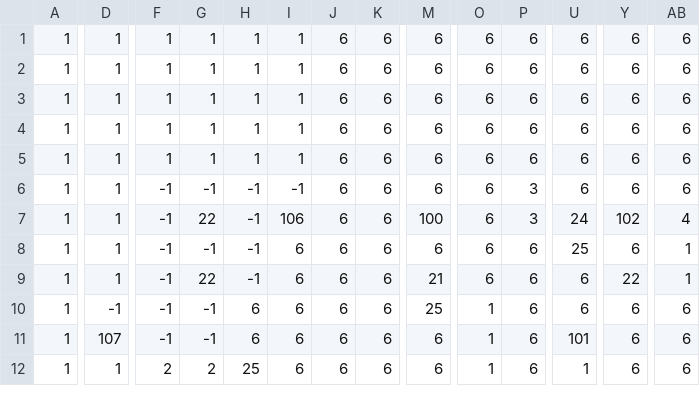
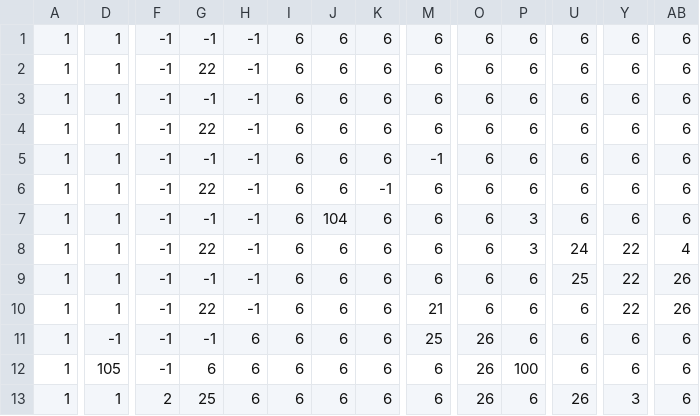
Before and after one commit to andy98725/haunt-jam, a CSV file: assets/levels/bonus/Intro.csv, drawn as a sheet; only a part is shown, gaps mark what is left out; addresses are those after the commit; rows hold the shown columns only; the diff covers the shown part only; the diff names each change by its address in the sheet, - before the commit and + after, or states it on an @@ line.

```diff
--- a/assets/levels/bonus/Intro.csv
+++ b/assets/levels/bonus/Intro.csv
-F1:F4: 1
+F1:F4: -1
-G1: 1
+G1: -1
-H1:H4: 1
+H1:H4: -1
-I1:I4: 1
+I1:I4: 6
-G2: 1
+G2: 22
-G3: 1
+G3: -1
-G4: 1
+G4: 22
+row 5: 1 | 1 | -1 | -1 | -1 | 6 | 6 | 6 | -1 | 6 | 6 | 6 | 6 | 6
-F6: 1
+F6: -1
-G6: 1
+G6: 22
-H6: 1
+H6: -1
-I6: 1
+I6: 6
-K6: 6
+K6: -1
-I7: -1
+I7: 6
-J7: 6
+J7: 104
-I8: 106
+I8: 6
-M8: 100
+M8: 6
-Y8: 102
+Y8: 22
-Y9: 6
+Y9: 22
-AB9:AB10: 1
+AB9:AB10: 26
-O11:O13: 1
+O11:O13: 26
-D12: 107
+D12: 105
-G12: -1
+G12: 6
-P12: 6
+P12: 100
-U12: 101
+U12: 6
-G13: 2
+G13: 25
-H13: 25
+H13: 6
-U13: 1
+U13: 26
-Y13: 6
+Y13: 3
```
Also changed, not shown: 17 edited cells elsewhere in this file, assets/levels/bonus/Void.csv, 9 other files.
